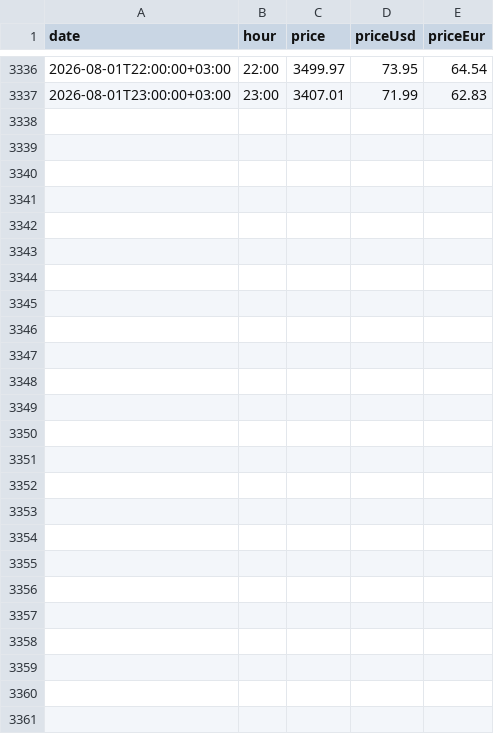
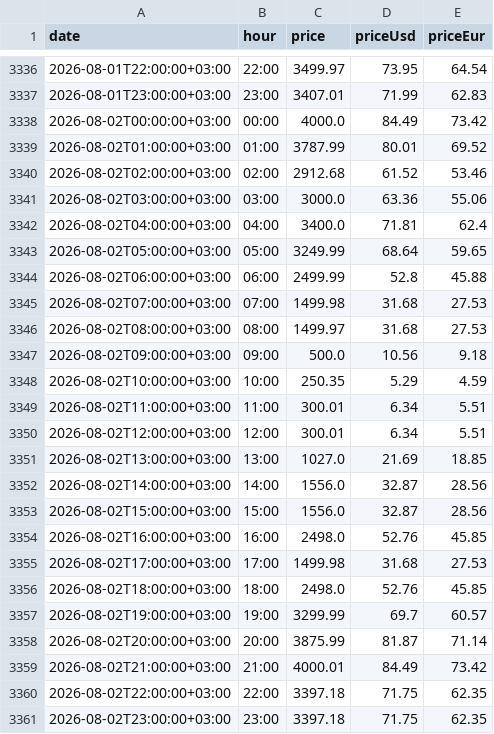
Before and after one commit to BRSTKL/turkey-power-trading, a CSV file: data/processed/master_gop_mcp.csv, drawn as a sheet; only a part is shown, gaps mark what is left out.

```diff
--- a/data/processed/master_gop_mcp.csv
+++ b/data/processed/master_gop_mcp.csv
@@ -3337 +3337,25 @@
 2026-08-01T23:00:00+03:00,23:00,3407.01,71.99,62.83
+2026-08-02T00:00:00+03:00,00:00,4000.0,84.49,73.42
+2026-08-02T01:00:00+03:00,01:00,3787.99,80.01,69.52
+2026-08-02T02:00:00+03:00,02:00,2912.68,61.52,53.46
+2026-08-02T03:00:00+03:00,03:00,3000.0,63.36,55.06
+2026-08-02T04:00:00+03:00,04:00,3400.0,71.81,62.4
+2026-08-02T05:00:00+03:00,05:00,3249.99,68.64,59.65
+2026-08-02T06:00:00+03:00,06:00,2499.99,52.8,45.88
+2026-08-02T07:00:00+03:00,07:00,1499.98,31.68,27.53
+2026-08-02T08:00:00+03:00,08:00,1499.97,31.68,27.53
+2026-08-02T09:00:00+03:00,09:00,500.0,10.56,9.18
+2026-08-02T10:00:00+03:00,10:00,250.35,5.29,4.59
+2026-08-02T11:00:00+03:00,11:00,300.01,6.34,5.51
+2026-08-02T12:00:00+03:00,12:00,300.01,6.34,5.51
+2026-08-02T13:00:00+03:00,13:00,1027.0,21.69,18.85
+2026-08-02T14:00:00+03:00,14:00,1556.0,32.87,28.56
+2026-08-02T15:00:00+03:00,15:00,1556.0,32.87,28.56
+2026-08-02T16:00:00+03:00,16:00,2498.0,52.76,45.85
+2026-08-02T17:00:00+03:00,17:00,1499.98,31.68,27.53
+2026-08-02T18:00:00+03:00,18:00,2498.0,52.76,45.85
+2026-08-02T19:00:00+03:00,19:00,3299.99,69.7,60.57
+2026-08-02T20:00:00+03:00,20:00,3875.99,81.87,71.14
+2026-08-02T21:00:00+03:00,21:00,4000.01,84.49,73.42
+2026-08-02T22:00:00+03:00,22:00,3397.18,71.75,62.35
+2026-08-02T23:00:00+03:00,23:00,3397.18,71.75,62.35
```
Also changed, not shown: data/processed/master_bpm_down.csv, data/processed/master_bpm_up.csv, 6 other files.
